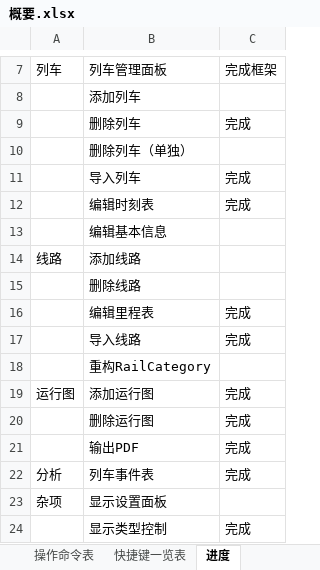
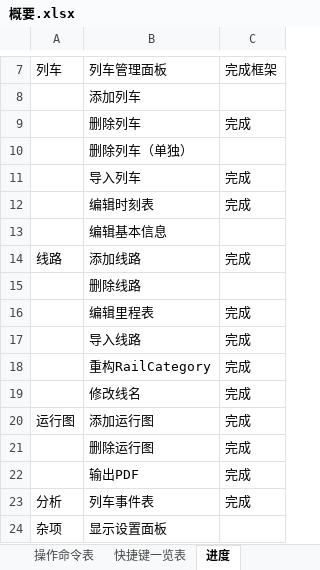
Before and after one commit to CDK6182CHR/qETRC, an Excel workbook: 概要.xlsx, sheet 进度, drawn as a sheet; only a part is shown, gaps mark what is left out; the shorter side is filled out with more unchanged rows; values as stored, in another font and other column widths than the file's, no borders; the diff names each change by its address in the sheet, - before the commit and + after, or states it on an @@ line.

```diff
--- a/概要.xlsx (sheet 进度)
+++ b/概要.xlsx (sheet 进度)
-C14: (empty)
+C14: 完成
-C18: (empty)
+C18: 完成
+row 19:  | 修改线名 | 完成
```
Also changed, not shown: sheet 操作命令表, 23 other files.
